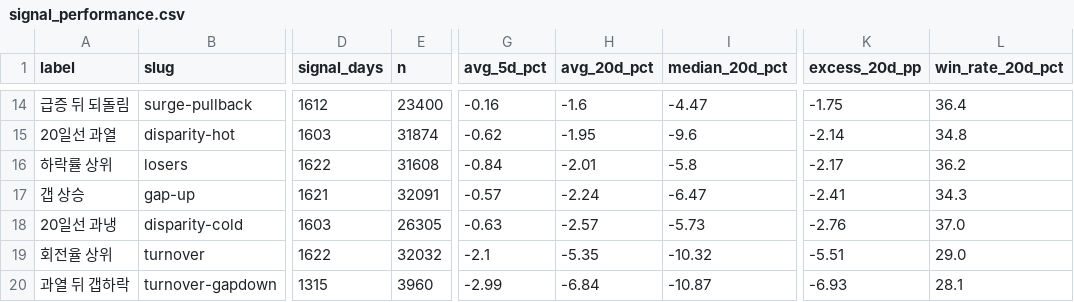
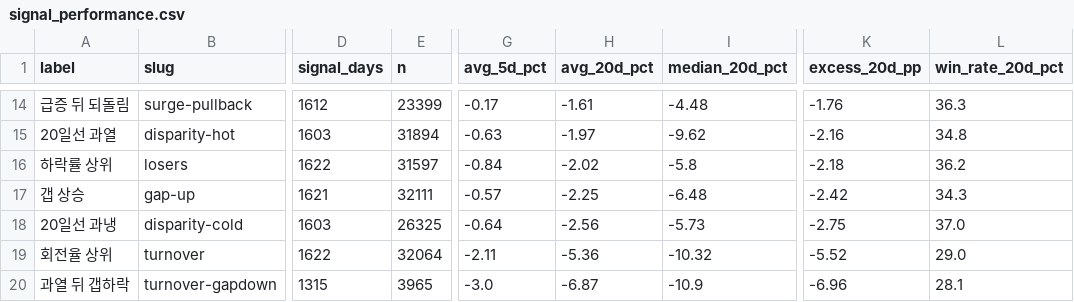
Before and after one commit to yunoim/maedong-data, a CSV file: data/signal_performance.csv, drawn as a sheet; only a part is shown, gaps mark what is left out; the diff covers the shown part only; the diff names each change by its address in the sheet, - before the commit and + after, or states it on an @@ line.

```diff
--- a/data/signal_performance.csv
+++ b/data/signal_performance.csv
-E14 (n): 23400
+E14 (n): 23399
-G14 (avg_5d_pct): -0.16
+G14 (avg_5d_pct): -0.17
-H14 (avg_20d_pct): -1.6
+H14 (avg_20d_pct): -1.61
-I14 (median_20d_pct): -4.47
+I14 (median_20d_pct): -4.48
-K14 (excess_20d_pp): -1.75
+K14 (excess_20d_pp): -1.76
-L14 (win_rate_20d_pct): 36.4
+L14 (win_rate_20d_pct): 36.3
-E15 (n): 31874
+E15 (n): 31894
-G15 (avg_5d_pct): -0.62
+G15 (avg_5d_pct): -0.63
-H15 (avg_20d_pct): -1.95
+H15 (avg_20d_pct): -1.97
-I15 (median_20d_pct): -9.6
+I15 (median_20d_pct): -9.62
-K15 (excess_20d_pp): -2.14
+K15 (excess_20d_pp): -2.16
-E16 (n): 31608
+E16 (n): 31597
-H16 (avg_20d_pct): -2.01
+H16 (avg_20d_pct): -2.02
-K16 (excess_20d_pp): -2.17
+K16 (excess_20d_pp): -2.18
-E17 (n): 32091
+E17 (n): 32111
-H17 (avg_20d_pct): -2.24
+H17 (avg_20d_pct): -2.25
-I17 (median_20d_pct): -6.47
+I17 (median_20d_pct): -6.48
-K17 (excess_20d_pp): -2.41
+K17 (excess_20d_pp): -2.42
-E18 (n): 26305
+E18 (n): 26325
-G18 (avg_5d_pct): -0.63
+G18 (avg_5d_pct): -0.64
-H18 (avg_20d_pct): -2.57
+H18 (avg_20d_pct): -2.56
-K18 (excess_20d_pp): -2.76
+K18 (excess_20d_pp): -2.75
-E19 (n): 32032
+E19 (n): 32064
-G19 (avg_5d_pct): -2.1
+G19 (avg_5d_pct): -2.11
-H19 (avg_20d_pct): -5.35
+H19 (avg_20d_pct): -5.36
-K19 (excess_20d_pp): -5.51
+K19 (excess_20d_pp): -5.52
-E20 (n): 3960
+E20 (n): 3965
-G20 (avg_5d_pct): -2.99
+G20 (avg_5d_pct): -3.0
-H20 (avg_20d_pct): -6.84
+H20 (avg_20d_pct): -6.87
-I20 (median_20d_pct): -10.87
+I20 (median_20d_pct): -10.9
-K20 (excess_20d_pp): -6.93
+K20 (excess_20d_pp): -6.96
```
Also changed, not shown: 27 edited cells elsewhere in this file, 3 other files.
